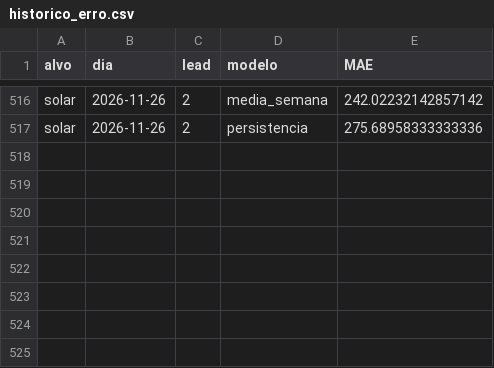
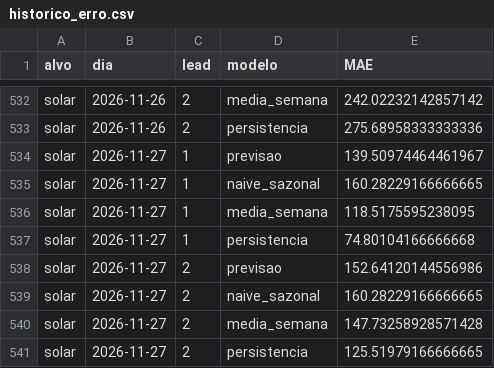
Before and after one commit to JoseFerrao20/previsao-eletricidade-pt, a CSV file: monitor/historico_erro.csv, drawn as a sheet; only a part is shown, gaps mark what is left out; the diff covers the shown part only.

```diff
--- a/monitor/historico_erro.csv
+++ b/monitor/historico_erro.csv
@@ -517 +533,9 @@ solar,2026-11-26,2,media_semana,242.02232142857142
 solar,2026-11-26,2,persistencia,275.68958333333336
+solar,2026-11-27,1,previsao,139.50974464461967
+solar,2026-11-27,1,naive_sazonal,160.28229166666665
+solar,2026-11-27,1,media_semana,118.5175595238095
+solar,2026-11-27,1,persistencia,74.80104166666668
+solar,2026-11-27,2,previsao,152.64120144556986
+solar,2026-11-27,2,naive_sazonal,160.28229166666665
+solar,2026-11-27,2,media_semana,147.73258928571428
+solar,2026-11-27,2,persistencia,125.51979166666665
```
Also changed, not shown: 16 added rows elsewhere in this file, 3 other files.
